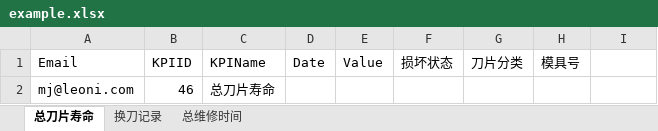
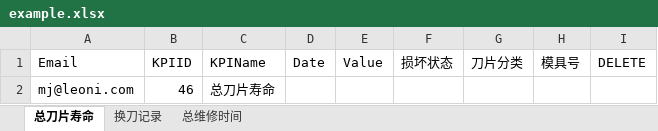
Before and after one commit to shentianyi/railsEpm, an Excel workbook: example.xlsx, sheet 总刀片寿命, drawn as a sheet; values as stored, in another font and other column widths than the file's, no borders; the diff names each change by its address in the sheet, - before the commit and + after, or states it on an @@ line.

```diff
--- a/example.xlsx (sheet 总刀片寿命)
+++ b/example.xlsx (sheet 总刀片寿命)
-I1: (empty)
+I1: DELETE
```
Also changed, not shown: sheet 换刀记录, sheet 总维修时间, 4 other files.
